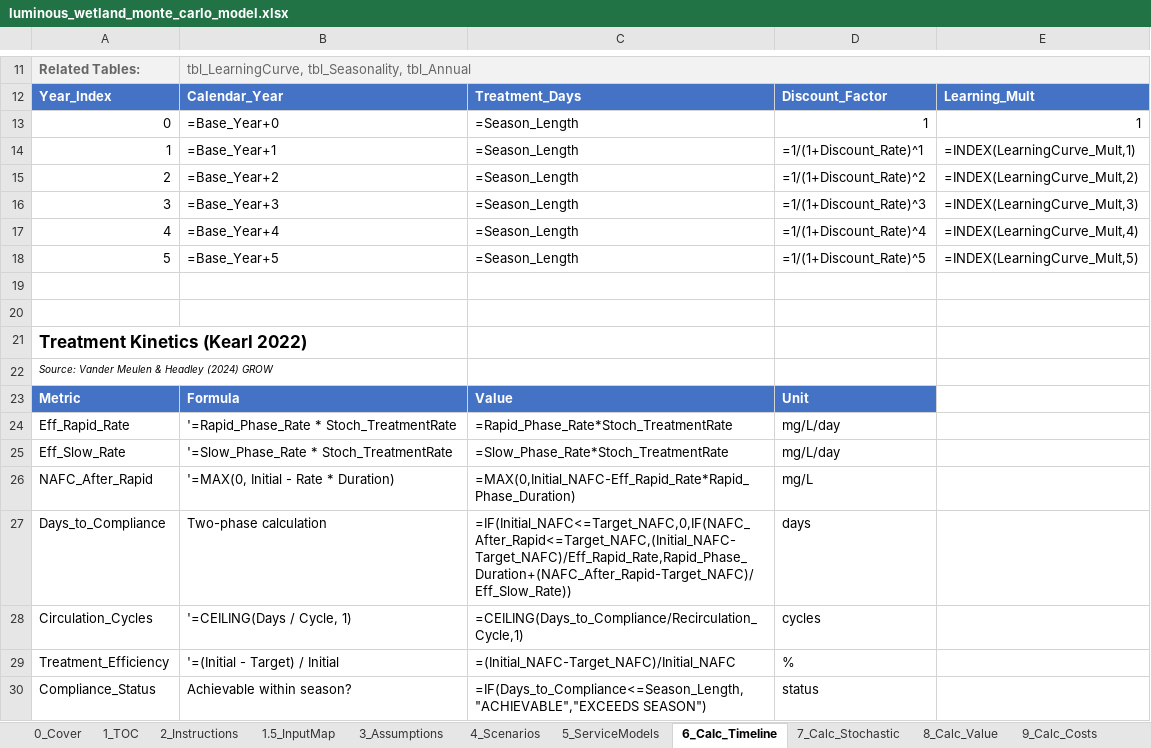
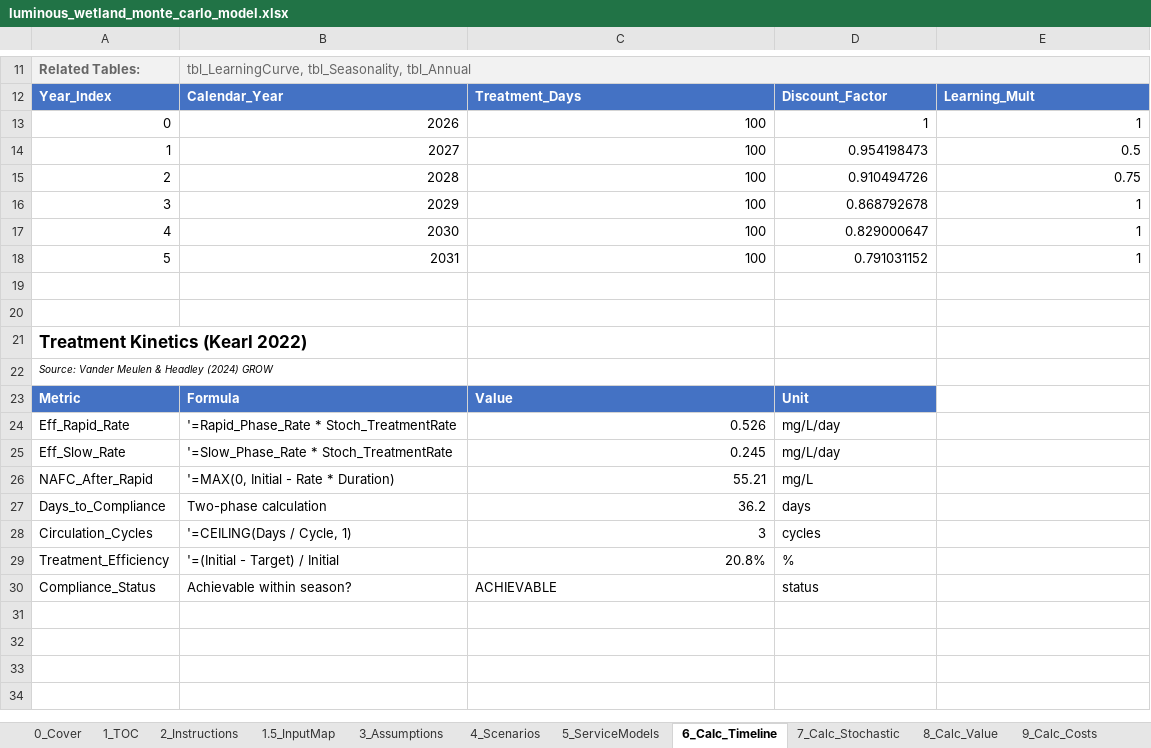
Before and after one commit to gregsaunders/luminous_obsidian_vault, an Excel workbook: utils/financial_modeling/luminous_wetland_monte_carlo_model.xlsx, sheet 6_Calc_Timeline, drawn as a sheet; only a part is shown, gaps mark what is left out; values as stored, in another font and other column widths than the file's, no borders; formulas without a stored value are shown as written; table styles not drawn; the diff names each change by its address in the sheet, - before the commit and + after, or states it on an @@ line.

```diff
--- a/utils/financial_modeling/luminous_wetland_monte_carlo_model.xlsx (sheet 6_Calc_Timeline)
+++ b/utils/financial_modeling/luminous_wetland_monte_carlo_model.xlsx (sheet 6_Calc_Timeline)
-B13: =Base_Year+0
+B13: 2026
-C13:C18: =Season_Length
+C13:C18: 100
-B14: =Base_Year+1
+B14: 2027
-D14: =1/(1+Discount_Rate)^1
+D14: 0.954198473
-E14: =INDEX(LearningCurve_Mult,1)
+E14: 0.5
-B15: =Base_Year+2
+B15: 2028
-D15: =1/(1+Discount_Rate)^2
+D15: 0.910494726
-E15: =INDEX(LearningCurve_Mult,2)
+E15: 0.75
-B16: =Base_Year+3
+B16: 2029
-D16: =1/(1+Discount_Rate)^3
+D16: 0.868792678
-E16: =INDEX(LearningCurve_Mult,3)
+E16: 1
-B17: =Base_Year+4
+B17: 2030
-D17: =1/(1+Discount_Rate)^4
+D17: 0.829000647
-E17: =INDEX(LearningCurve_Mult,4)
+E17: 1
-B18: =Base_Year+5
+B18: 2031
-D18: =1/(1+Discount_Rate)^5
+D18: 0.791031152
-E18: =INDEX(LearningCurve_Mult,5)
+E18: 1
-C24: =Rapid_Phase_Rate*Stoch_TreatmentRate
+C24: 0.526
-C25: =Slow_Phase_Rate*Stoch_TreatmentRate
+C25: 0.245
-C26: =MAX(0,Initial_NAFC-Eff_Rapid_Rate*Rapid_Phase_Duration)
+C26: 55.21
-C27: =IF(Initial_NAFC<=Target_NAFC,0,IF(NAFC_After_Rapid<=Target_NAFC,(Initial_NAFC-Target_NAFC)/Eff_Rapid_Rate,Rapid_Phase_Duration+(NAFC_After_Rapid-Target_NAFC)/Eff_Slow_Rate))
+C27: 36.2
-C28: =CEILING(Days_to_Compliance/Recirculation_Cycle,1)
+C28: 3
-C29: =(Initial_NAFC-Target_NAFC)/Initial_NAFC
+C29: 20.8%
-C30: =IF(Days_to_Compliance<=Season_Length,"ACHIEVABLE","EXCEEDS SEASON")
+C30: ACHIEVABLE
```
Also changed, not shown: sheet 10_Calc_Sim, sheet 12_PL_Annual, sheet 8_Calc_Value, sheet 13_CashFlow, sheet 16_Dashboard, sheet 1.5_InputMap, 7 more sheets, 1 other file.
